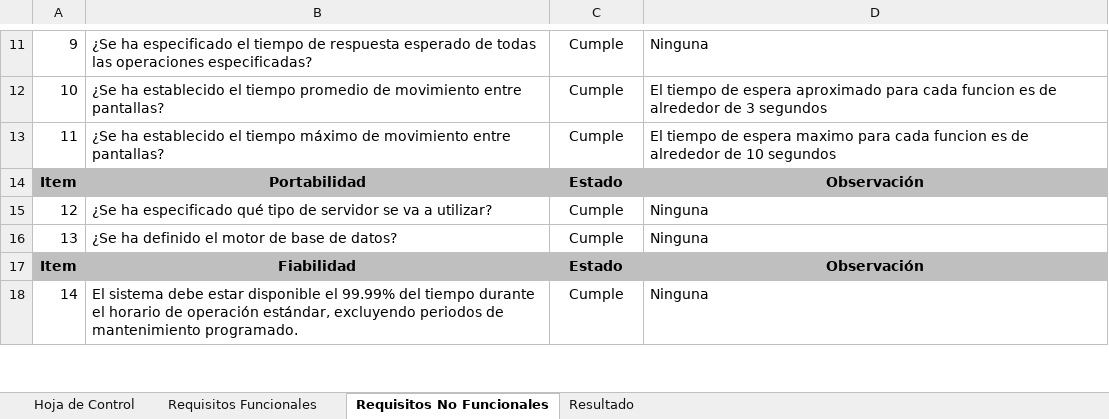
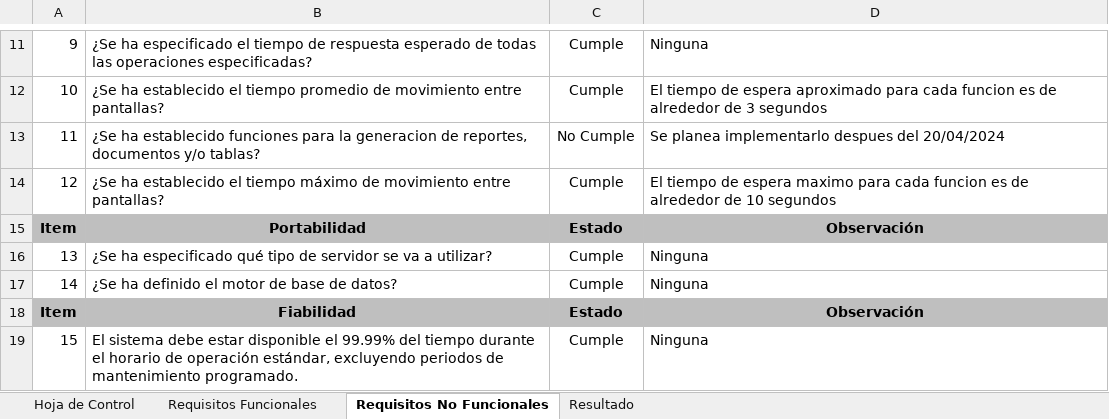
Before and after one commit to JohanGM06/SGA, an Excel workbook: assets/documents/Trimestre_V/Lista de checkeo SGA.xlsx, sheet Requisitos No Funcionales, drawn as a sheet; only a part is shown, gaps mark what is left out; values as stored, in another font and other column widths than the file's, no borders; addresses are those after the commit; the diff names each change by its address in the sheet, - before the commit and + after, or states it on an @@ line.

```diff
--- a/assets/documents/Trimestre_V/Lista de checkeo SGA.xlsx (sheet Requisitos No Funcionales)
+++ b/assets/documents/Trimestre_V/Lista de checkeo SGA.xlsx (sheet Requisitos No Funcionales)
+row 13: 11 | ¿Se ha establecido funciones para la generacion de reportes, documentos y/o tablas? | No Cumple | Se planea implementarlo despues del 20/04/2024
@@ column A renumbered from row 14 down @@
```
Also changed, not shown: sheet Requisitos Funcionales, sheet Resultado, formulas that keep their value.
